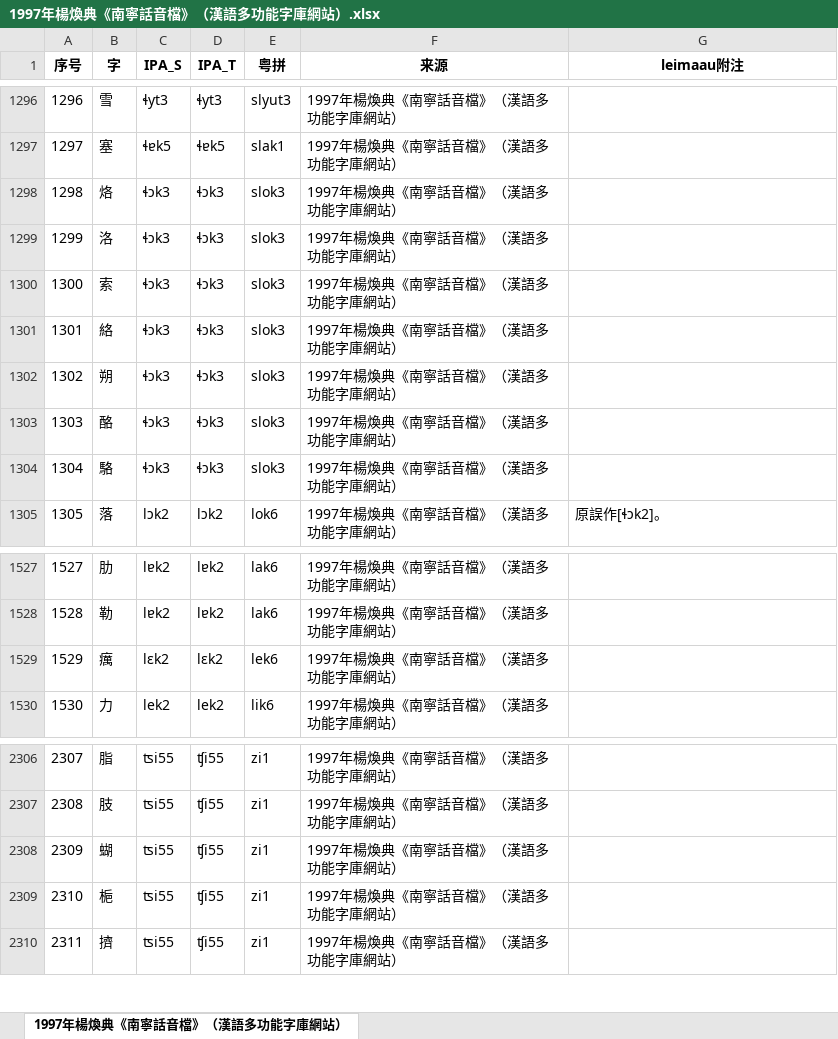
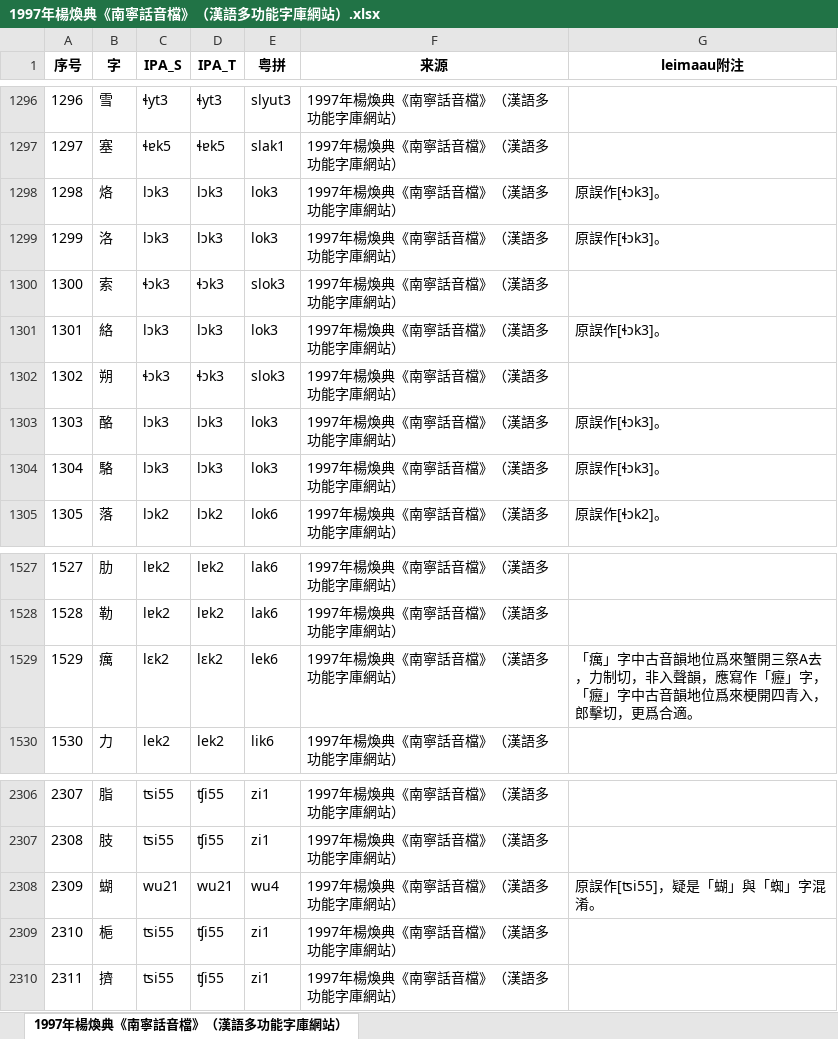
Before and after one commit to leimaau/bookCollection, an Excel workbook: 1997年楊煥典《南寧話音檔》（漢語多功能字庫網站）/1997年楊煥典《南寧話音檔》（漢語多功能字庫網站）.xlsx, sheet 1997年楊煥典《南寧話音檔》（漢語多功能字庫網站）, drawn as a sheet; only a part is shown, gaps mark what is left out; values as stored, in another font and other column widths than the file's, no borders; the diff names each change by its address in the sheet, - before the commit and + after, or states it on an @@ line.

```diff
--- a/1997年楊煥典《南寧話音檔》（漢語多功能字庫網站）/1997年楊煥典《南寧話音檔》（漢語多功能字庫網站）.xlsx (sheet 1997年楊煥典《南寧話音檔》（漢語多功能字庫網站）)
+++ b/1997年楊煥典《南寧話音檔》（漢語多功能字庫網站）/1997年楊煥典《南寧話音檔》（漢語多功能字庫網站）.xlsx (sheet 1997年楊煥典《南寧話音檔》（漢語多功能字庫網站）)
-C1298:C1299 (IPA_S): ɬɔk3
+C1298:C1299 (IPA_S): lɔk3
-D1298:D1299 (IPA_T): ɬɔk3
+D1298:D1299 (IPA_T): lɔk3
-E1298:E1299 (粤拼): slok3
+E1298:E1299 (粤拼): lok3
-G1298:G1299 (leimaau附注): (empty)
+G1298:G1299 (leimaau附注): 原誤作[ɬɔk3]。
-C1301 (IPA_S): ɬɔk3
+C1301 (IPA_S): lɔk3
-D1301 (IPA_T): ɬɔk3
+D1301 (IPA_T): lɔk3
-E1301 (粤拼): slok3
+E1301 (粤拼): lok3
-G1301 (leimaau附注): (empty)
+G1301 (leimaau附注): 原誤作[ɬɔk3]。
-C1303:C1304 (IPA_S): ɬɔk3
+C1303:C1304 (IPA_S): lɔk3
-D1303:D1304 (IPA_T): ɬɔk3
+D1303:D1304 (IPA_T): lɔk3
-E1303:E1304 (粤拼): slok3
+E1303:E1304 (粤拼): lok3
-G1303:G1304 (leimaau附注): (empty)
+G1303:G1304 (leimaau附注): 原誤作[ɬɔk3]。
-G1529 (leimaau附注): (empty)
+G1529 (leimaau附注): 「癘」字中古音韻地位爲來蟹開三祭A去，力制切，非入聲韻，應寫作「癧」字，「癧」字中古音韻地位爲來梗開四青入，郎擊切，更爲合適。
-C2308 (IPA_S): ʦi55
+C2308 (IPA_S): wu21
-D2308 (IPA_T): ʧi55
+D2308 (IPA_T): wu21
-E2308 (粤拼): zi1
+E2308 (粤拼): wu4
-G2308 (leimaau附注): (empty)
+G2308 (leimaau附注): 原誤作[ʦi55]，疑是「蝴」與「蜘」字混淆。
```
Also changed, not shown: 1994年謝建猷《南寧白話同音字彙》/1994年謝建猷《南寧白話同音字彙》.xlsx, 2008年林亦《廣西南寧白話研究》/2008年林亦《廣西南寧白話研究》.xlsx, 2 other files.
